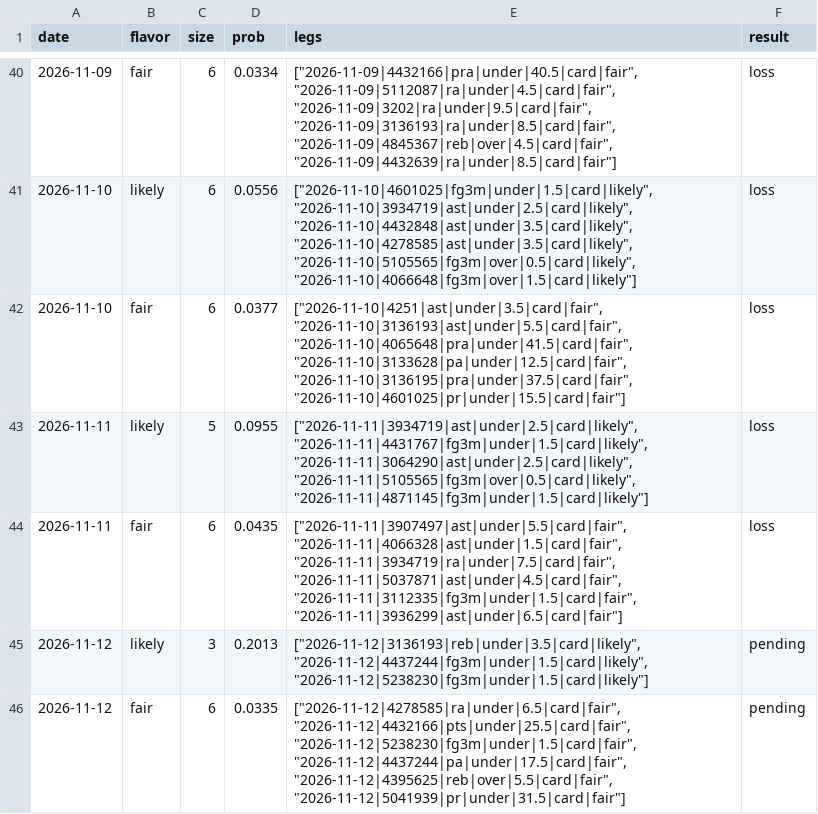
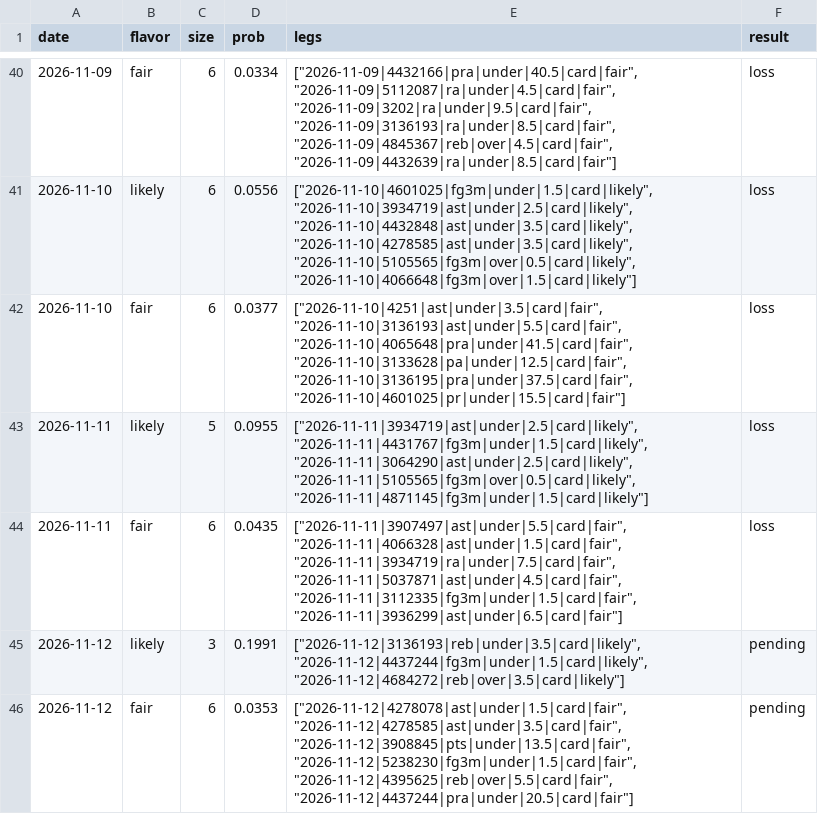
Before and after one commit to Abs-23/nba-prop-engine, a CSV file: data/lineups_history.csv, drawn as a sheet; only a part is shown, gaps mark what is left out.

```diff
--- a/data/lineups_history.csv
+++ b/data/lineups_history.csv
@@ -44,3 +44,3 @@ date,flavor,size,prob,legs,result
 2026-11-11,fair,6,0.0435,"[""2026-11-11|3907497|ast|under|5.5|card|fair"", ""2026-11-11|4066328|ast|under|1.5|card|fair"", ""2026-11-11|3934719|ra|under|7.5|card|fair"", ""2026-11-11|5037871|ast|under|4.5|card|fair"", ""2026-11-11|3112335|fg3m|under|1.5|card|fair"", ""2026-11-11|3936299|ast|under|6.5|card|fair""]",loss
-2026-11-12,likely,3,0.2013,"[""2026-11-12|3136193|reb|under|3.5|card|likely"", ""2026-11-12|4437244|fg3m|under|1.5|card|likely"", ""2026-11-12|5238230|fg3m|under|1.5|card|likely""]",pending
-2026-11-12,fair,6,0.0335,"[""2026-11-12|4278585|ra|under|6.5|card|fair"", ""2026-11-12|4432166|pts|under|25.5|card|fair"", ""2026-11-12|5238230|fg3m|under|1.5|card|fair"", ""2026-11-12|4437244|pa|under|17.5|card|fair"", ""2026-11-12|4395625|reb|over|5.5|card|fair"", ""2026-11-12|5041939|pr|under|31.5|card|fair""]",pending
+2026-11-12,likely,3,0.1991,"[""2026-11-12|3136193|reb|under|3.5|card|likely"", ""2026-11-12|4437244|fg3m|under|1.5|card|likely"", ""2026-11-12|4684272|reb|over|3.5|card|likely""]",pending
+2026-11-12,fair,6,0.0353,"[""2026-11-12|4278078|ast|under|1.5|card|fair"", ""2026-11-12|4278585|ast|under|3.5|card|fair"", ""2026-11-12|3908845|pts|under|13.5|card|fair"", ""2026-11-12|5238230|fg3m|under|1.5|card|fair"", ""2026-11-12|4395625|reb|over|5.5|card|fair"", ""2026-11-12|4437244|pra|under|20.5|card|fair""]",pending
```
Also changed, not shown: data/picks_history.csv, 7 other files.
